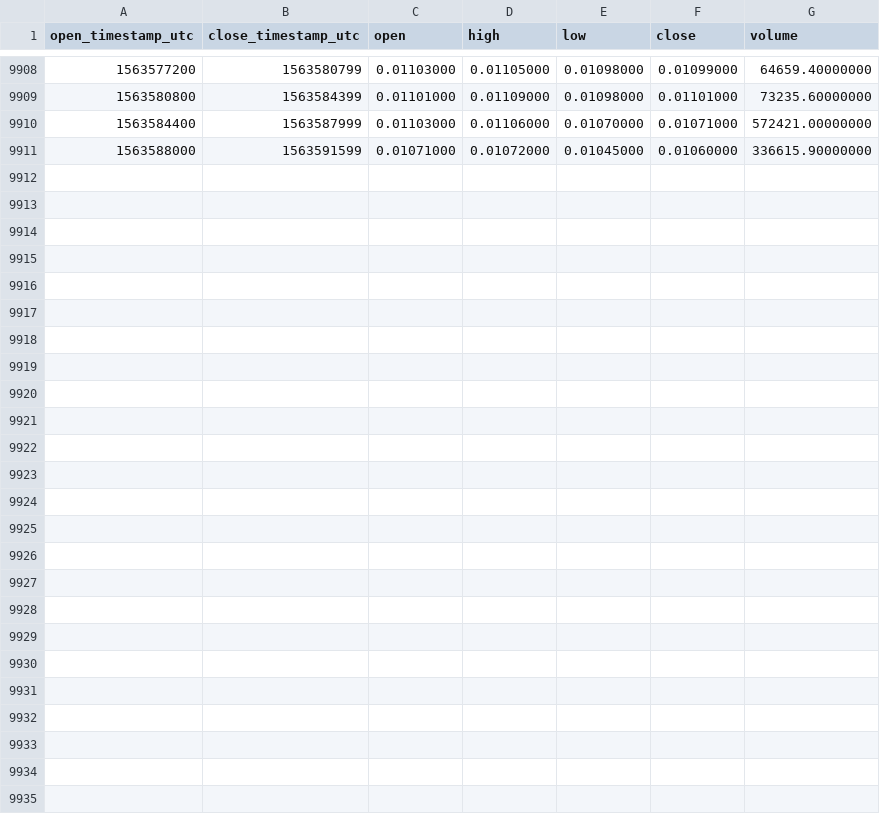
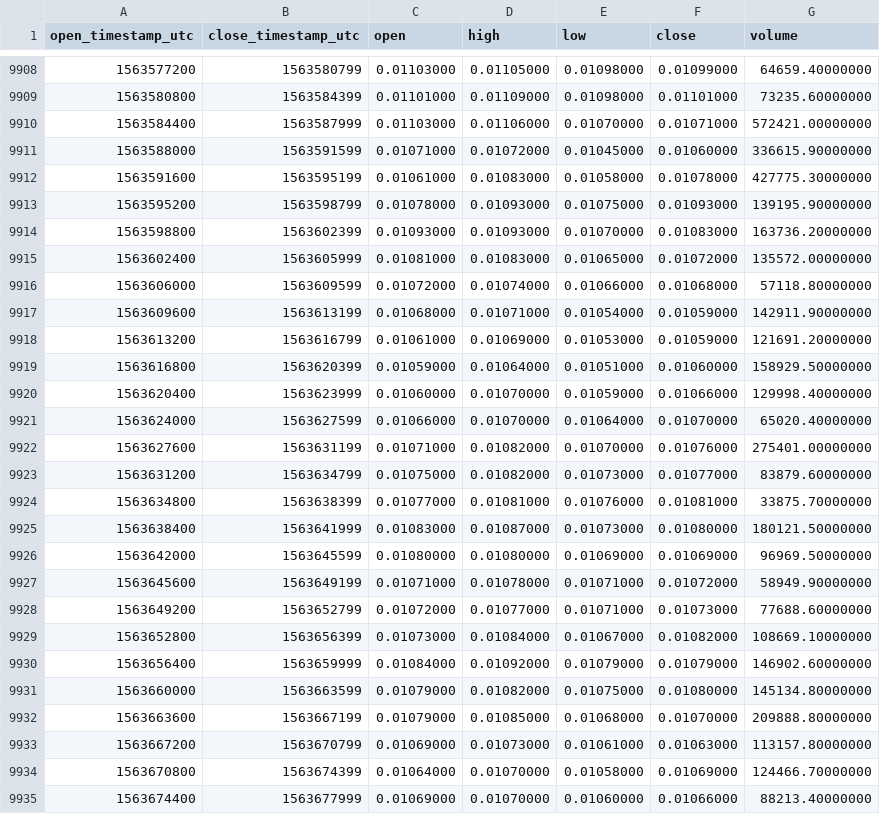
Before and after one commit to cryptobigbro/binance-XRPBNB, a CSV file: binance-XRPBNB-1h.csv, drawn as a sheet; only a part is shown, gaps mark what is left out.

Commit message:
Update OHLCV data.

```diff
--- a/binance-XRPBNB-1h.csv
+++ b/binance-XRPBNB-1h.csv
@@ -9911 +9911,25 @@ open_timestamp_utc,close_timestamp_utc,open,high,low,close,volume
 1563588000,1563591599,0.01071000,0.01072000,0.01045000,0.01060000,336615.90000000
+1563591600,1563595199,0.01061000,0.01083000,0.01058000,0.01078000,427775.30000000
+1563595200,1563598799,0.01078000,0.01093000,0.01075000,0.01093000,139195.90000000
+1563598800,1563602399,0.01093000,0.01093000,0.01070000,0.01083000,163736.20000000
+1563602400,1563605999,0.01081000,0.01083000,0.01065000,0.01072000,135572.00000000
+1563606000,1563609599,0.01072000,0.01074000,0.01066000,0.01068000,57118.80000000
+1563609600,1563613199,0.01068000,0.01071000,0.01054000,0.01059000,142911.90000000
+1563613200,1563616799,0.01061000,0.01069000,0.01053000,0.01059000,121691.20000000
+1563616800,1563620399,0.01059000,0.01064000,0.01051000,0.01060000,158929.50000000
+1563620400,1563623999,0.01060000,0.01070000,0.01059000,0.01066000,129998.40000000
+1563624000,1563627599,0.01066000,0.01070000,0.01064000,0.01070000,65020.40000000
+1563627600,1563631199,0.01071000,0.01082000,0.01070000,0.01076000,275401.00000000
+1563631200,1563634799,0.01075000,0.01082000,0.01073000,0.01077000,83879.60000000
+1563634800,1563638399,0.01077000,0.01081000,0.01076000,0.01081000,33875.70000000
+1563638400,1563641999,0.01083000,0.01087000,0.01073000,0.01080000,180121.50000000
+1563642000,1563645599,0.01080000,0.01080000,0.01069000,0.01069000,96969.50000000
+1563645600,1563649199,0.01071000,0.01078000,0.01071000,0.01072000,58949.90000000
+1563649200,1563652799,0.01072000,0.01077000,0.01071000,0.01073000,77688.60000000
+1563652800,1563656399,0.01073000,0.01084000,0.01067000,0.01082000,108669.10000000
+1563656400,1563659999,0.01084000,0.01092000,0.01079000,0.01079000,146902.60000000
+1563660000,1563663599,0.01079000,0.01082000,0.01075000,0.01080000,145134.80000000
+1563663600,1563667199,0.01079000,0.01085000,0.01068000,0.01070000,209888.80000000
+1563667200,1563670799,0.01069000,0.01073000,0.01061000,0.01063000,113157.80000000
+1563670800,1563674399,0.01064000,0.01070000,0.01058000,0.01069000,124466.70000000
+1563674400,1563677999,0.01069000,0.01070000,0.01060000,0.01066000,88213.40000000
```
Also changed, not shown: binance-XRPBNB-1d.csv.
